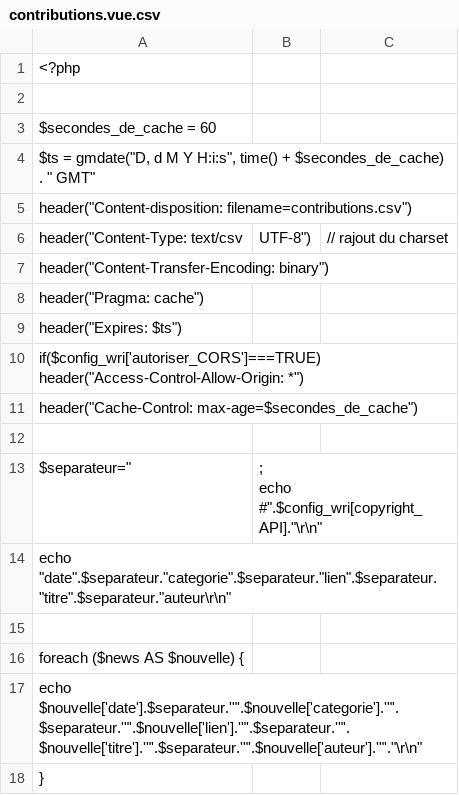
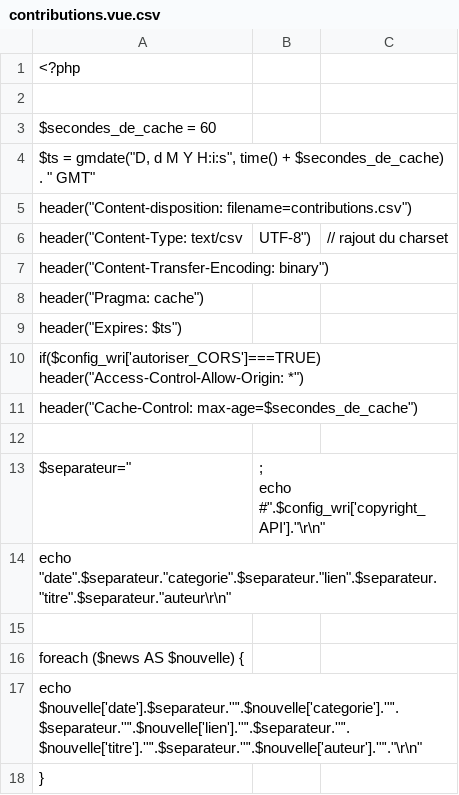
Before and after one commit to RefugesInfo/www.refuges.info, a CSV file: vues/api/contributions.vue.csv, drawn as a sheet.

```diff
--- a/vues/api/contributions.vue.csv
+++ b/vues/api/contributions.vue.csv
@@ -12,5 +12,5 @@ header("Cache-Control: max-age=$secondes_de_cache");
 
-$separateur=";";
-
-echo "#".$config_wri[copyright_API]."\r\n";
+$separateur=";";
+
+echo "#".$config_wri['copyright_API']."\r\n";
 echo "date".$separateur."categorie".$separateur."lien".$separateur."titre".$separateur."auteur\r\n";
```
Also changed, not shown: 9 other files.
